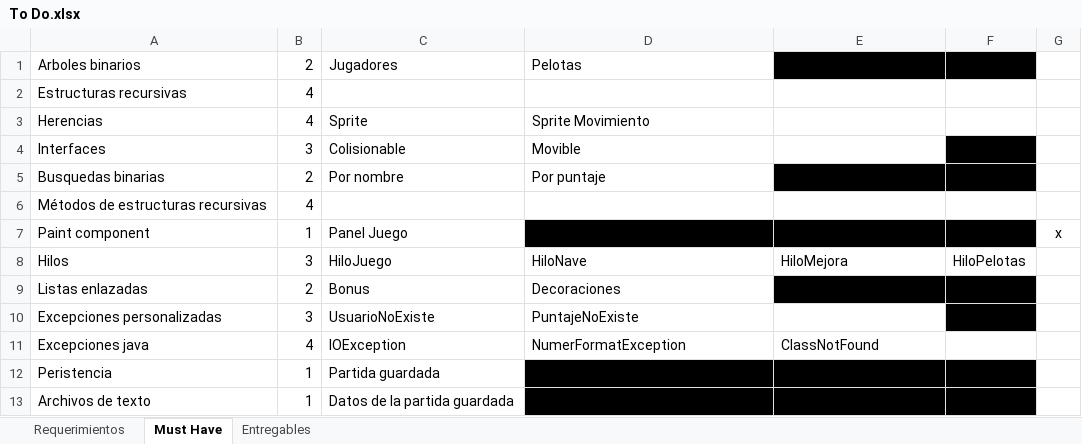
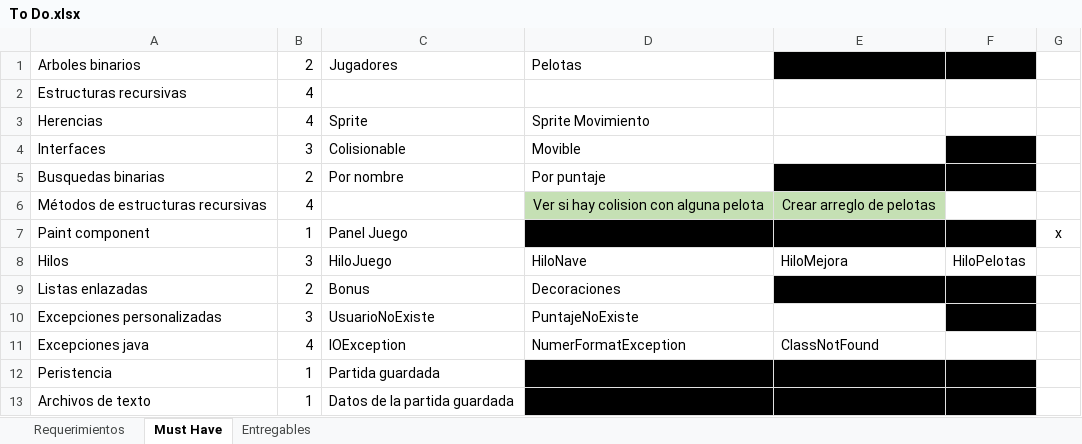
Before and after one commit to Javtor/proyecto-apo2, an Excel workbook: To Do.xlsx, sheet Must Have, drawn as a sheet; values as stored, in another font and other column widths than the file's, no borders; conditional formats not drawn; the diff names each change by its address in the sheet, - before the commit and + after, or states it on an @@ line.

Commit message:
Las pelotas se generan, se mueven en la pantalla y rebotan. Se detecta la colision con la nave

```diff
--- a/To Do.xlsx (sheet Must Have)
+++ b/To Do.xlsx (sheet Must Have)
-D6: (empty)
+D6: Ver si hay colision con alguna pelota
-D6:E6 fill: none
+D6:E6 fill: #C5E0B4
-E6: (empty)
+E6: Crear arreglo de pelotas
```
Also changed, not shown: 13 other files.
